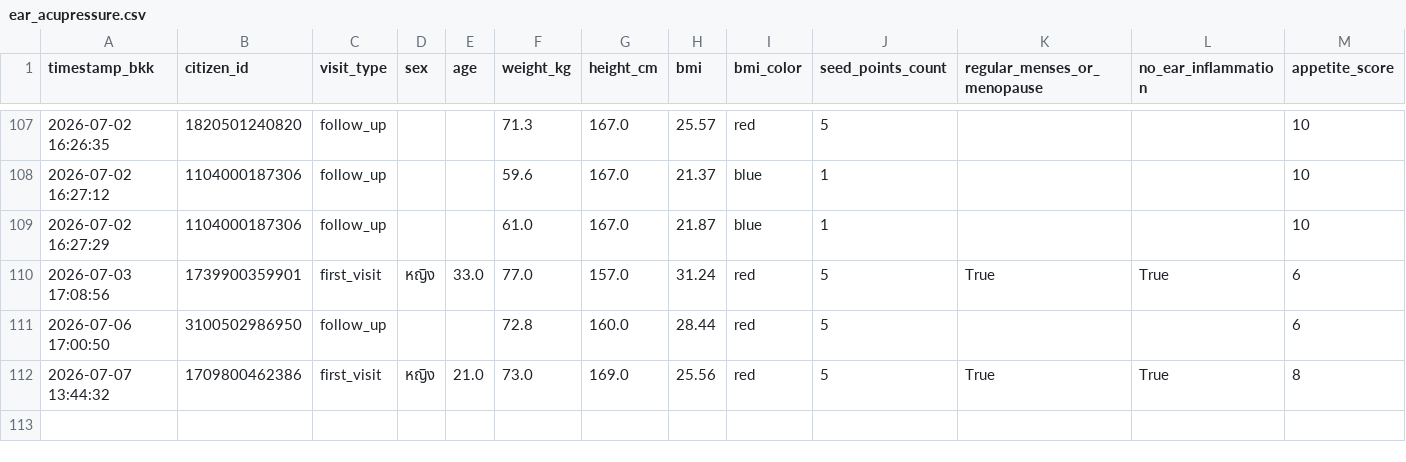
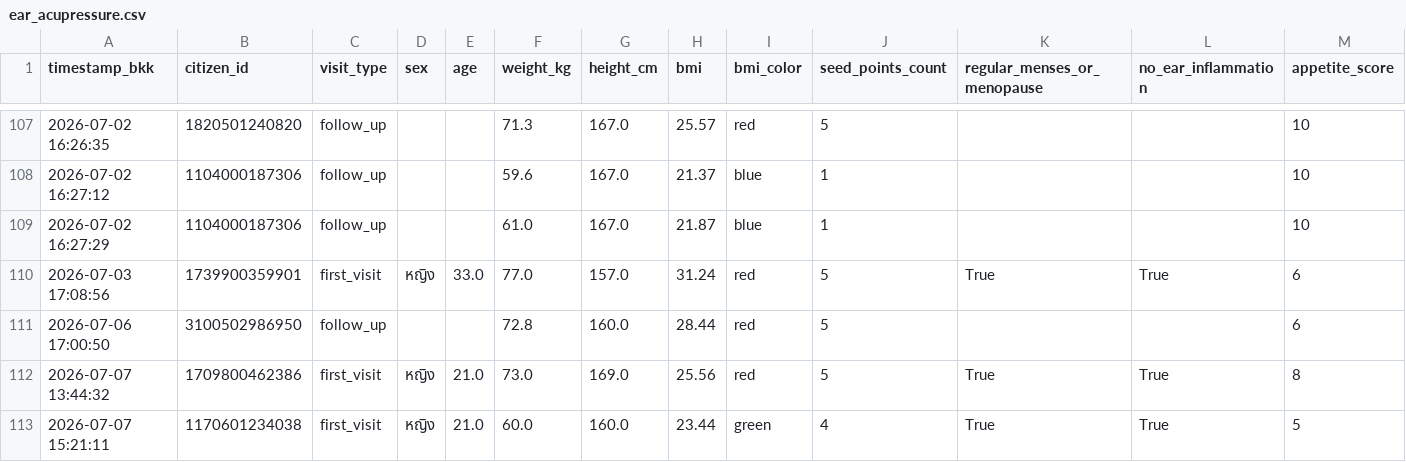
Before and after one commit to PythonianSt/Ear, a CSV file: ear_acupressure.csv, drawn as a sheet; only a part is shown, gaps mark what is left out; rows hold the shown columns only; the diff names each change by its address in the sheet, - before the commit and + after, or states it on an @@ line.

Commit message:
Update auricular acupressure CSV 2026-07-07 15:21:11

```diff
--- a/ear_acupressure.csv
+++ b/ear_acupressure.csv
+row 113: 2026-07-07 15:21:11 | 1170601234038 | first_visit | หญิง | 21.0 | 60.0 | 160.0 | 23.44 | green | 4 | True | True | 5
```
